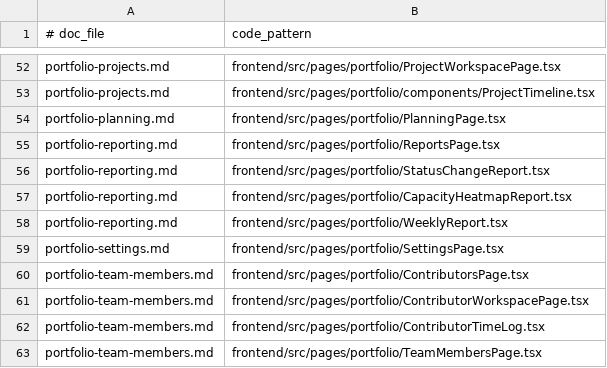
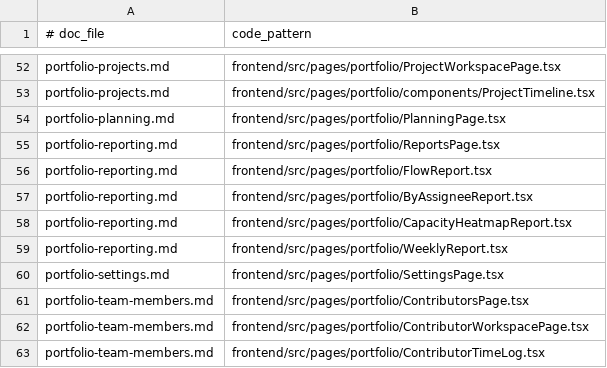
Before and after one commit to kanap-it/KANAP, a TSV file: doc/help/_process/doc-update-map.tsv, drawn as a sheet; only a part is shown, gaps mark what is left out; the shorter side is filled out with more unchanged rows.

Commit message:
portfolio reports: hub by horizon, status reached filter and company column, status change report removed (#279)
* portfolio reports: remove the status change report

* portfolio reports: hub in three rows by horizon, renamed cards

* period review: status reached filter and company column

* docs: period review, status reached and company, report hub rows

* portfolio reports: header strips side by side, leaner empty lists

* period review: grouping read from the URL, no longer remembered

* docs: translate the portfolio reporting page (fr, de, es)

```diff
--- a/doc/help/_process/doc-update-map.tsv
+++ b/doc/help/_process/doc-update-map.tsv
@@ -55,3 +55,4 @@ portfolio-planning.md	frontend/src/pages/portfolio/PlanningPage.tsx
 portfolio-reporting.md	frontend/src/pages/portfolio/ReportsPage.tsx
-portfolio-reporting.md	frontend/src/pages/portfolio/StatusChangeReport.tsx
+portfolio-reporting.md	frontend/src/pages/portfolio/FlowReport.tsx
+portfolio-reporting.md	frontend/src/pages/portfolio/ByAssigneeReport.tsx
 portfolio-reporting.md	frontend/src/pages/portfolio/CapacityHeatmapReport.tsx
```
Also changed, not shown: 23 other files.
